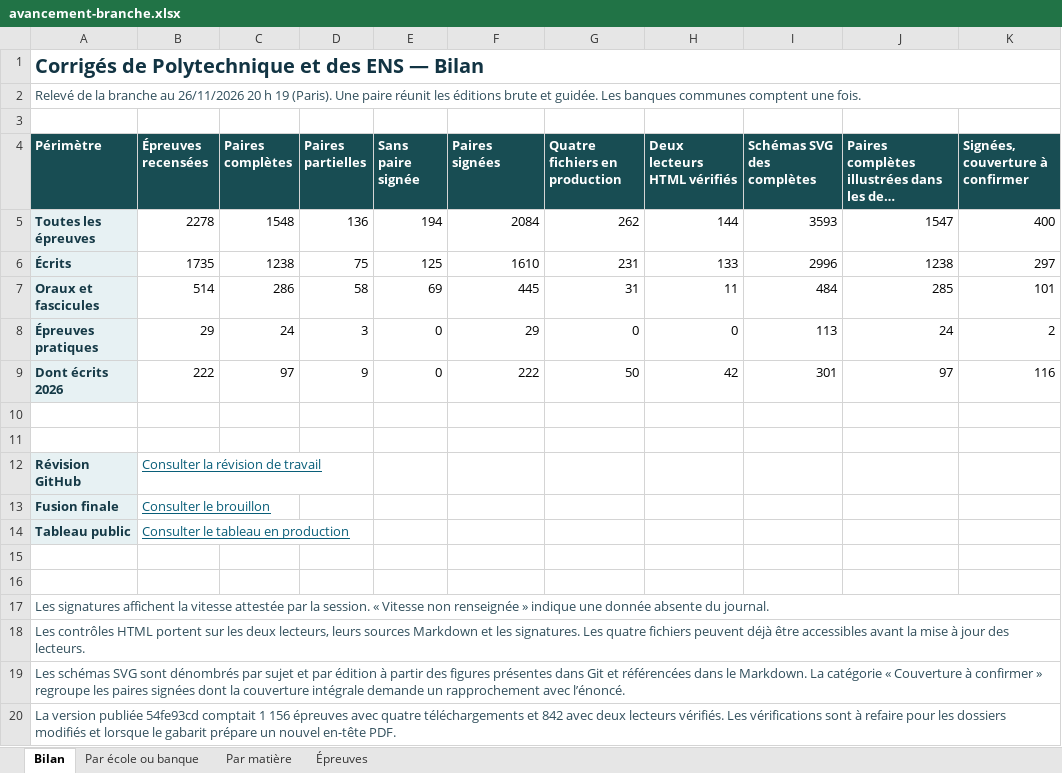
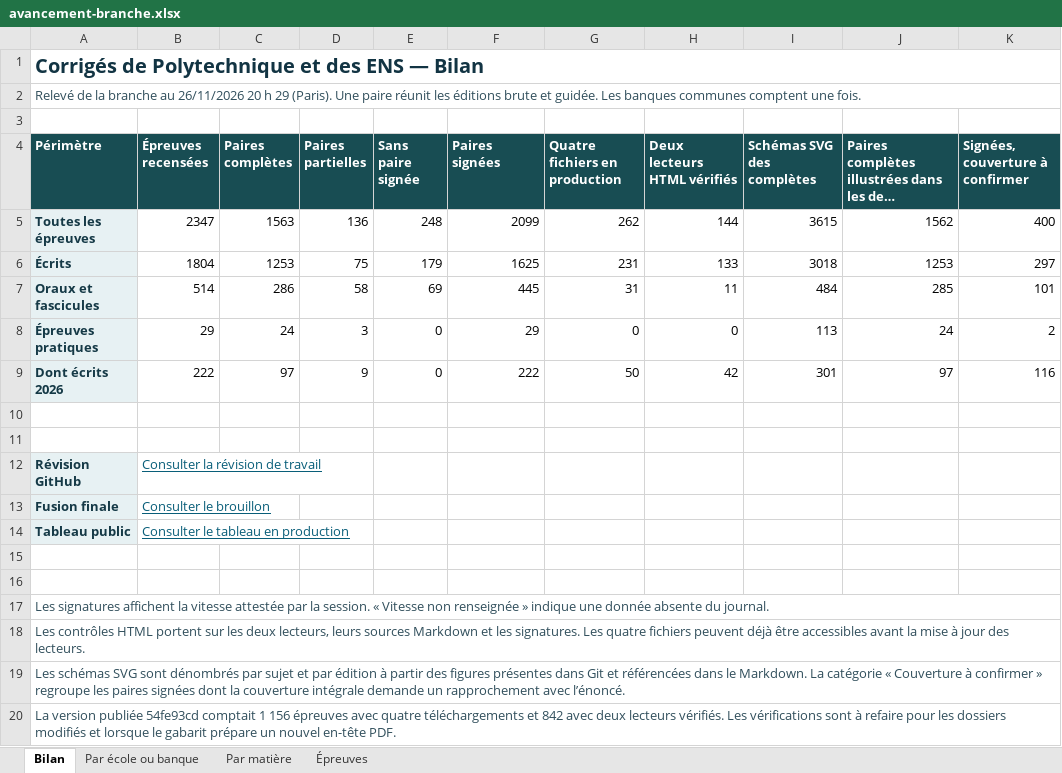
Before and after one commit to knoel99/corriges-concours, an Excel workbook: campagnes/x-ens/bilans/classeurs/avancement-branche.xlsx, sheet Bilan, drawn as a sheet; long unchanged cells end in …; values as stored, in another font and other column widths than the file's, no borders; the diff names each change by its address in the sheet, - before the commit and + after, or states it on an @@ line.

Commit message:
Actualise le bilan consolidé des écoles et des banques

```diff
--- a/campagnes/x-ens/bilans/classeurs/avancement-branche.xlsx (sheet Bilan)
+++ b/campagnes/x-ens/bilans/classeurs/avancement-branche.xlsx (sheet Bilan)
-A2 (Périmètre): …20 h 19 (Paris). Une…
+A2 (Périmètre): …20 h 29 (Paris). Une…
-B5 (Épreuves recensées): 2278
+B5 (Épreuves recensées): 2347
-C5 (Paires complètes): 1548
+C5 (Paires complètes): 1563
-E5 (Sans paire signée): 194
+E5 (Sans paire signée): 248
-F5 (Paires signées): 2084
+F5 (Paires signées): 2099
-I5 (Schémas SVG des complètes): 3593
+I5 (Schémas SVG des complètes): 3615
-J5: 1547
+J5: 1562
-B6 (Épreuves recensées): 1735
+B6 (Épreuves recensées): 1804
-C6 (Paires complètes): 1238
+C6 (Paires complètes): 1253
-E6 (Sans paire signée): 125
+E6 (Sans paire signée): 179
-F6 (Paires signées): 1610
+F6 (Paires signées): 1625
-I6 (Schémas SVG des complètes): 2996
+I6 (Schémas SVG des complètes): 3018
-J6: 1238
+J6: 1253
```
Also changed, not shown: sheet Épreuves, sheet Par matière, sheet Par école ou banque, 5 other files.
